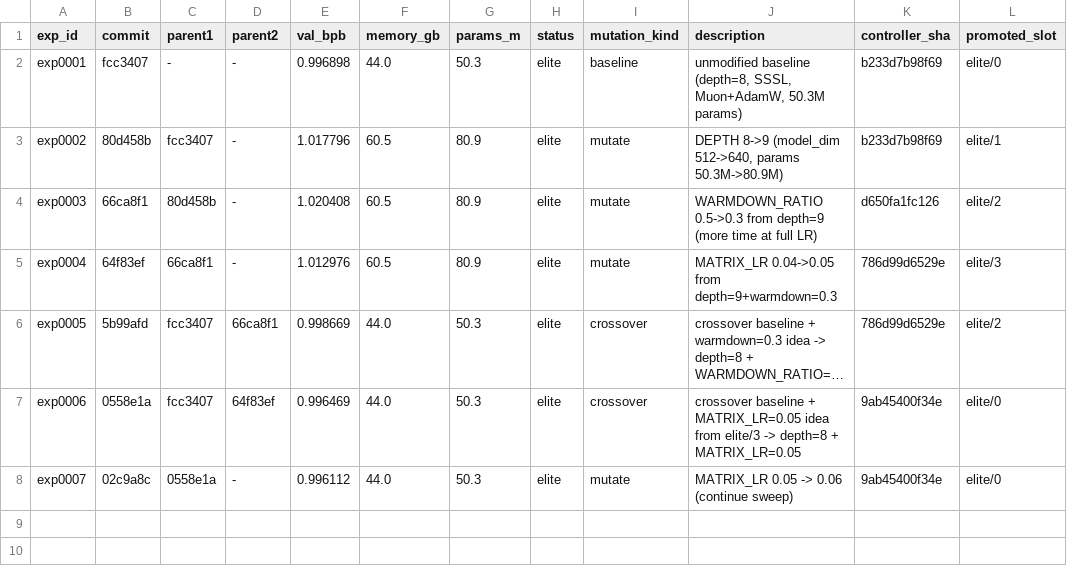
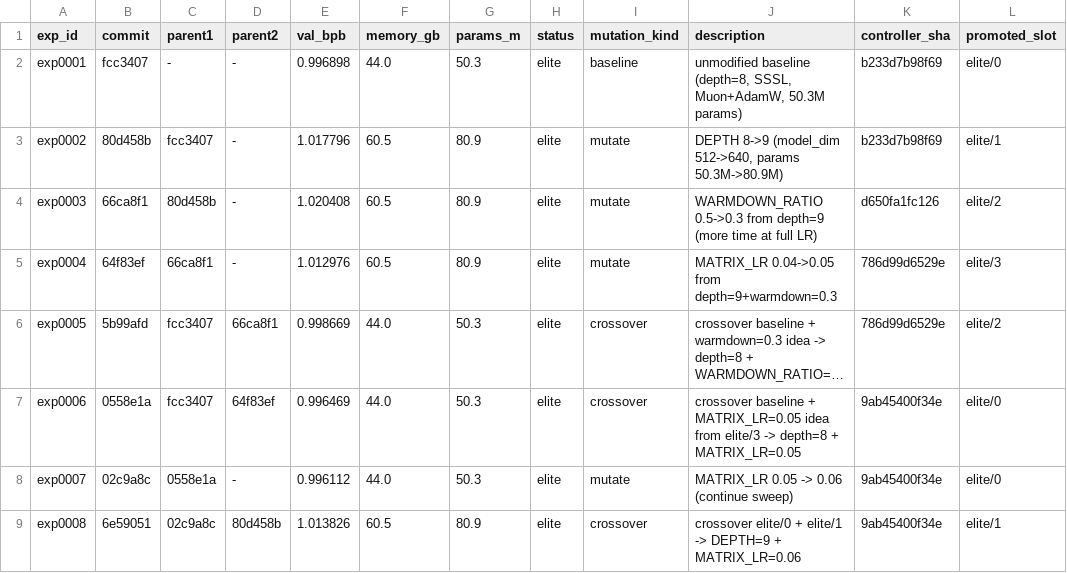
Before and after one commit to yidu0924/genetic-autoresearch, a TSV file: results.tsv, drawn as a sheet; long unchanged cells end in ….

Commit message:
exp exp0008: artifacts (depth=9+MATRIX_LR=0.06 worse, val=1.013826, replaced elite/1)

```diff
--- a/results.tsv
+++ b/results.tsv
@@ -8 +8,2 @@ exp0006	0558e1a	fcc3407	64f83ef	0.996469	44.0	50.3	elite	crossover	crossover bas
 exp0007	02c9a8c	0558e1a	-	0.996112	44.0	50.3	elite	mutate	MATRIX_LR 0.05 -> 0.06 (continue sweep)	9ab45400f34e	elite/0
+exp0008	6e59051	02c9a8c	80d458b	1.013826	60.5	80.9	elite	crossover	crossover elite/0 + elite/1 -> DEPTH=9 + MATRIX_LR=0.06	9ab45400f34e	elite/1
```
Also changed, not shown: controller_events.tsv, frontier.tsv, 4 other files.
